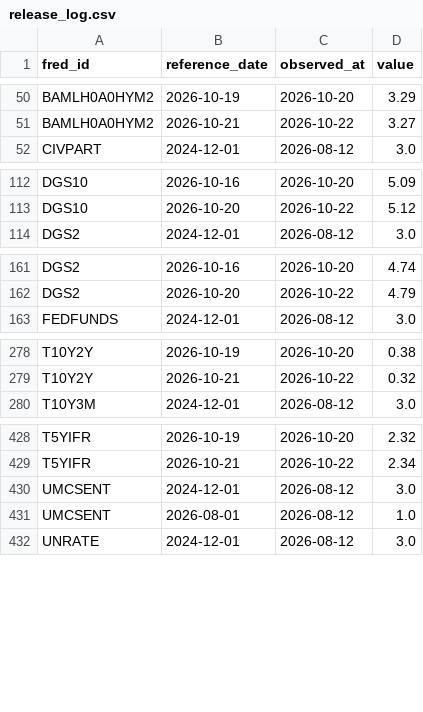
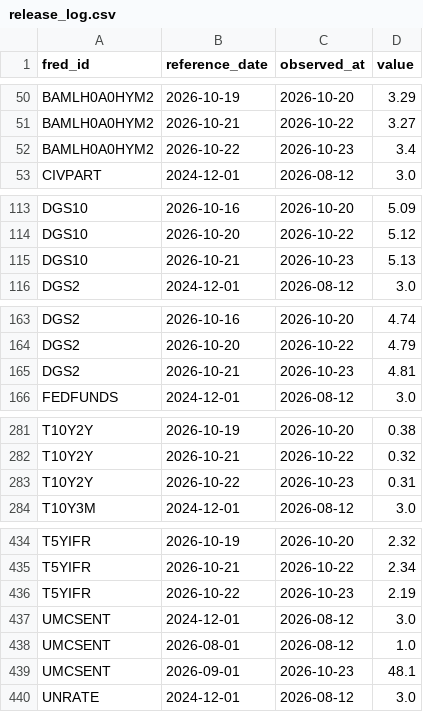
Before and after one commit to weiting1226/stock, a CSV file: data/macro/release_log.csv, drawn as a sheet; only a part is shown, gaps mark what is left out; the diff covers the shown part only; the diff names each change by its address in the sheet, - before the commit and + after, or states it on an @@ line.

```diff
--- a/data/macro/release_log.csv
+++ b/data/macro/release_log.csv
+row 52: BAMLH0A0HYM2 | 2026-10-22 | 2026-10-23 | 3.4
+row 115: DGS10 | 2026-10-21 | 2026-10-23 | 5.13
+row 165: DGS2 | 2026-10-21 | 2026-10-23 | 4.81
+row 283: T10Y2Y | 2026-10-22 | 2026-10-23 | 0.31
+row 436: T5YIFR | 2026-10-22 | 2026-10-23 | 2.19
+row 439: UMCSENT | 2026-09-01 | 2026-10-23 | 48.1
```
Also changed, not shown: 2 added rows elsewhere in this file, data/macro/scan_log.csv, 1 other file.
